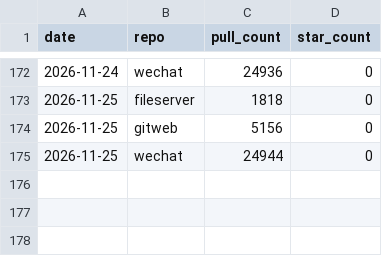
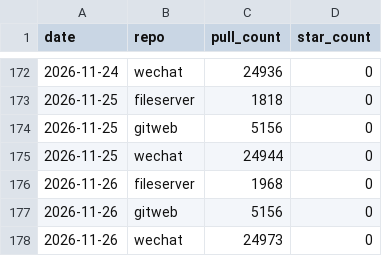
Before and after one commit to touero/dockerfiles, a CSV file: metrics/data/pull_counts.csv, drawn as a sheet; only a part is shown, gaps mark what is left out; the diff names each change by its address in the sheet, - before the commit and + after, or states it on an @@ line.

```diff
--- a/metrics/data/pull_counts.csv
+++ b/metrics/data/pull_counts.csv
+row 176: 2026-11-26 | fileserver | 1968 | 0
+row 177: 2026-11-26 | gitweb | 5156 | 0
+row 178: 2026-11-26 | wechat | 24973 | 0
```
Also changed, not shown: 4 other files.
